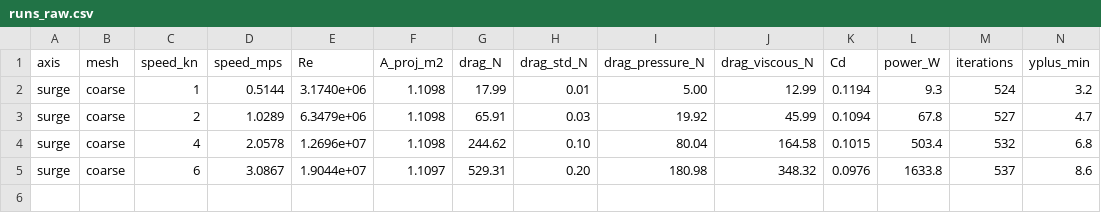
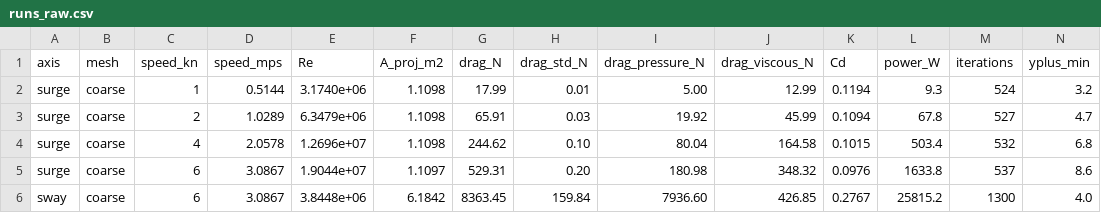
Before and after one commit to torqueNomad/AS-CFD, a CSV file: results/runs_raw.csv, drawn as a sheet; only a part is shown; rows hold the shown columns only; the diff names each change by its address in the sheet, - before the commit and + after, or states it on an @@ line.

```diff
--- a/results/runs_raw.csv
+++ b/results/runs_raw.csv
+row 6: sway | coarse | 6 | 3.0867 | 3.8448e+06 | 6.1842 | 8363.45 | 159.84 | 7936.60 | 426.85 | 0.2767 | 25815.2 | 1300 | 4.0
```
Also changed, not shown: 2 other files.
